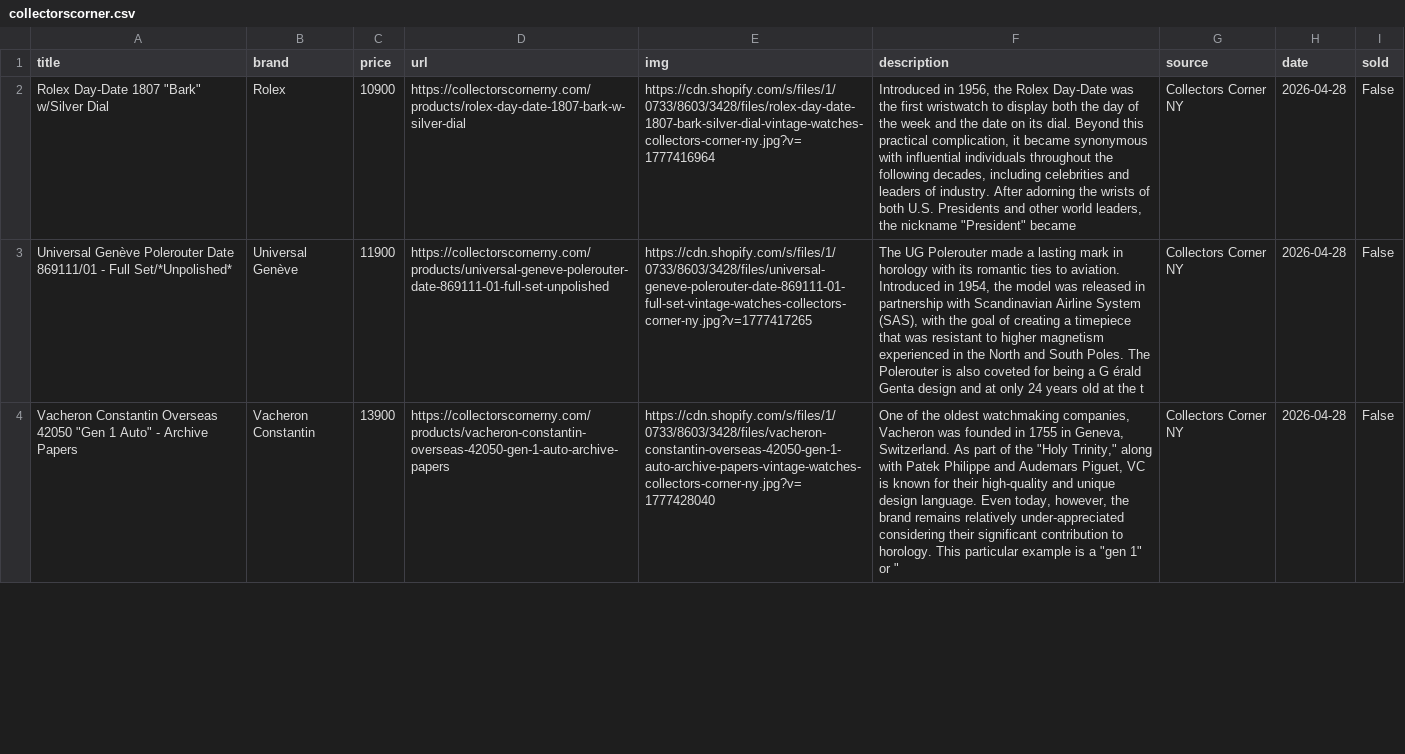
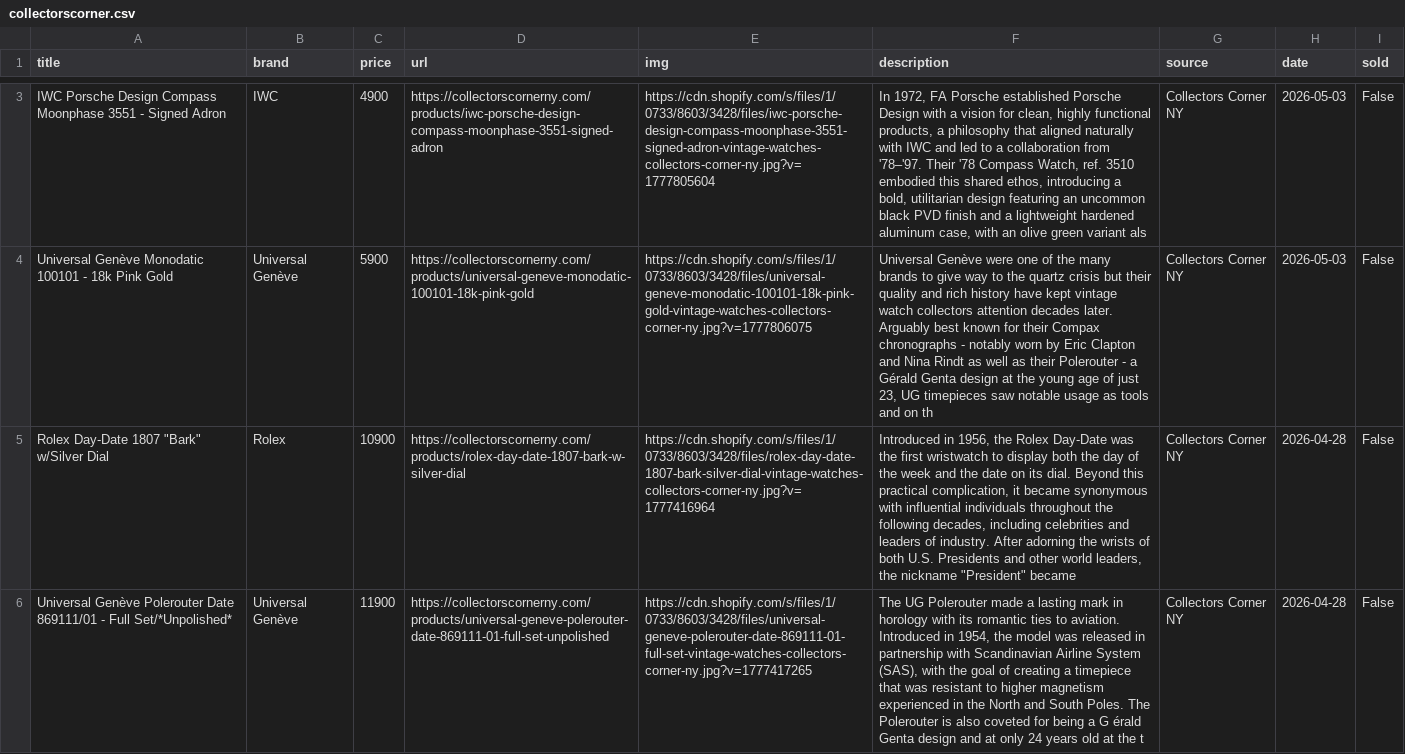
Before and after one commit to markatmutter-cloud/watchlist, a CSV file: data/collectorscorner.csv, drawn as a sheet; only a part is shown, gaps mark what is left out; the shorter side is filled out with more unchanged rows; the diff covers the shown part only; the diff names each change by its address in the sheet, - before the commit and + after, or states it on an @@ line.

```diff
--- a/data/collectorscorner.csv
+++ b/data/collectorscorner.csv
+row 3: IWC Porsche Design Compass Moonphase 3551 - Signed Adron | IWC | 4900 | https://collectorscornerny.com/products/iwc-porsche-design-compass-moonphase-3551-signed-adron | https://cdn.shopify.com/s/files/1/0733/8603/3428/files/iwc-porsche-design-compass-moonphase-3551-signed-adron-vintage-watches-collectors-corner-ny.jpg?v=1777805604 | In 1972, FA Porsche established Porsche Design with a vision for clean, highly functional products, a philosophy that aligned naturally with IWC and led to a collaboration from '78–'97. Their '78 Compass Watch, ref. 3510 embodied this shared ethos, introducing a bold, utilitarian design featuring an uncommon black PVD finish and a lightweight hardened aluminum case, with an olive green variant als | Collectors Corner NY | 2026-05-03 | False
+row 4: Universal Genève Monodatic 100101 - 18k Pink Gold | Universal Genève | 5900 | https://collectorscornerny.com/products/universal-geneve-monodatic-100101-18k-pink-gold | https://cdn.shopify.com/s/files/1/0733/8603/3428/files/universal-geneve-monodatic-100101-18k-pink-gold-vintage-watches-collectors-corner-ny.jpg?v=1777806075 | Universal Genève were one of the many brands to give way to the quartz crisis but their quality and rich history have kept vintage watch collectors attention decades later. Arguably best known for their Compax chronographs - notably worn by Eric Clapton and Nina Rindt as well as their Polerouter - a Gérald Genta design at the young age of just 23, UG timepieces saw notable usage as tools and on th | Collectors Corner NY | 2026-05-03 | False
```
Also changed, not shown: 1 added row and 2 removed rows elsewhere in this file, data/analogshift.csv, data/europeanwatch.csv, 8 other files.
